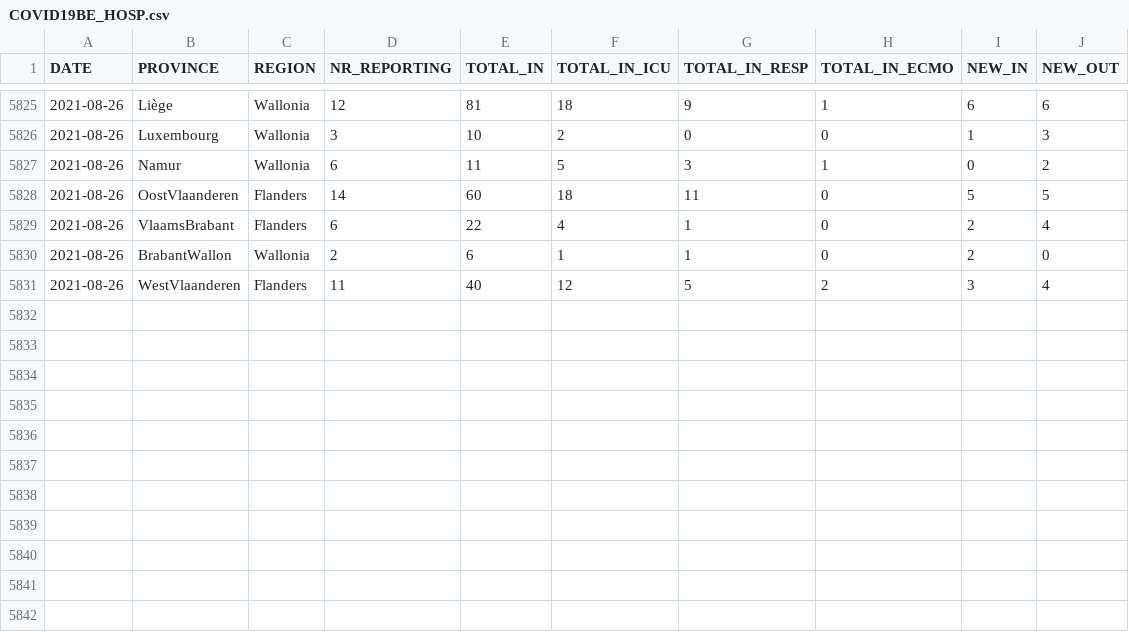
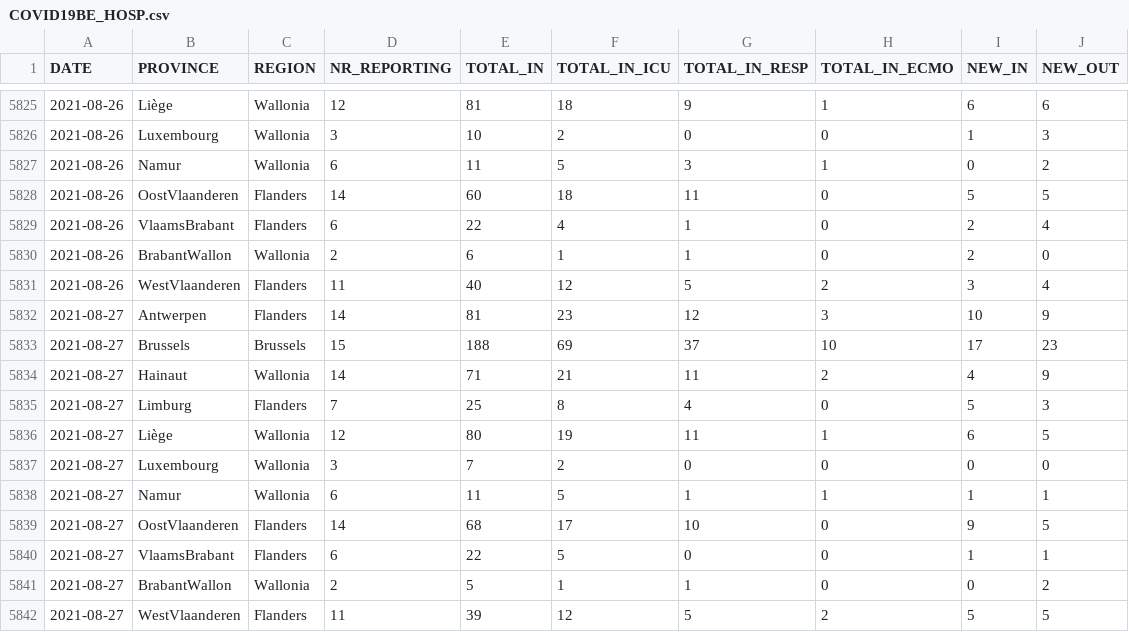
Before and after one commit to UGentBiomath/COVID19-Model, a CSV file: data/raw/sciensano/COVID19BE_HOSP.csv, drawn as a sheet; only a part is shown, gaps mark what is left out; the diff names each change by its address in the sheet, - before the commit and + after, or states it on an @@ line.

Commit message:
Calibrate multidose national model (#285)
This PR contains several bugfixes of the multidose national model and contains a calibration using data until 31/08

```diff
--- a/data/raw/sciensano/COVID19BE_HOSP.csv
+++ b/data/raw/sciensano/COVID19BE_HOSP.csv
+row 5832: 2021-08-27 | Antwerpen | Flanders | 14 | 81 | 23 | 12 | 3 | 10 | 9
+row 5833: 2021-08-27 | Brussels | Brussels | 15 | 188 | 69 | 37 | 10 | 17 | 23
+row 5834: 2021-08-27 | Hainaut | Wallonia | 14 | 71 | 21 | 11 | 2 | 4 | 9
+row 5835: 2021-08-27 | Limburg | Flanders | 7 | 25 | 8 | 4 | 0 | 5 | 3
+row 5836: 2021-08-27 | Liège | Wallonia | 12 | 80 | 19 | 11 | 1 | 6 | 5
+row 5837: 2021-08-27 | Luxembourg | Wallonia | 3 | 7 | 2 | 0 | 0 | 0 | 0
+row 5838: 2021-08-27 | Namur | Wallonia | 6 | 11 | 5 | 1 | 1 | 1 | 1
+row 5839: 2021-08-27 | OostVlaanderen | Flanders | 14 | 68 | 17 | 10 | 0 | 9 | 5
+row 5840: 2021-08-27 | VlaamsBrabant | Flanders | 6 | 22 | 5 | 0 | 0 | 1 | 1
+row 5841: 2021-08-27 | BrabantWallon | Wallonia | 2 | 5 | 1 | 1 | 0 | 0 | 2
+row 5842: 2021-08-27 | WestVlaanderen | Flanders | 11 | 39 | 12 | 5 | 2 | 5 | 5
```
Also changed, not shown: data/raw/sciensano/COVID19BE_MORT.csv, 17 other files.
